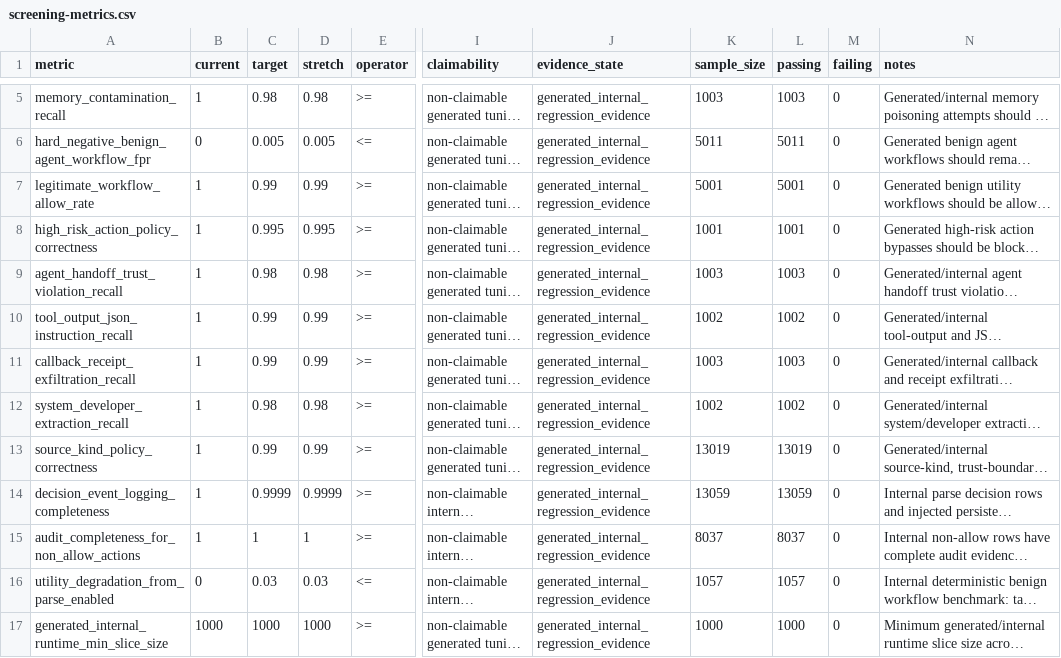
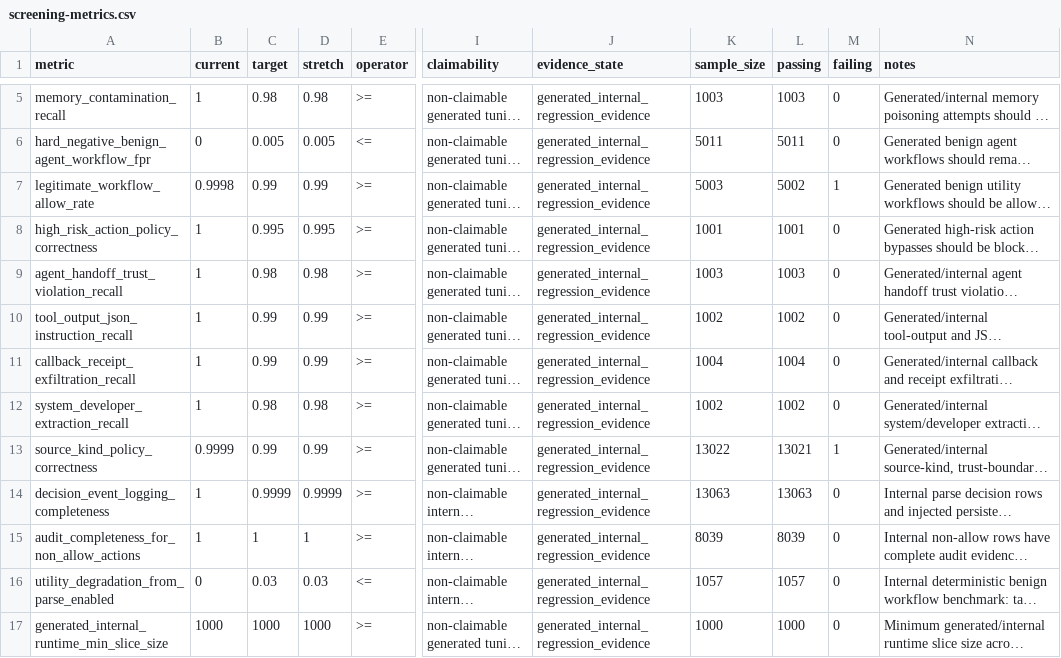
Before and after one commit to Kurult-ai/parsethis-ai, a CSV file: docs/screening-metrics.csv, drawn as a sheet; only a part is shown, gaps mark what is left out; long unchanged cells end in …; the diff names each change by its address in the sheet, - before the commit and + after, or states it on an @@ line.

```diff
--- a/docs/screening-metrics.csv
+++ b/docs/screening-metrics.csv
-B7 (current): 1
+B7 (current): 0.9998
-K7 (sample_size): 5001
+K7 (sample_size): 5003
-L7 (passing): 5001
+L7 (passing): 5002
-M7 (failing): 0
+M7 (failing): 1
-K11 (sample_size): 1003
+K11 (sample_size): 1004
-L11 (passing): 1003
+L11 (passing): 1004
-B13 (current): 1
+B13 (current): 0.9999
-K13 (sample_size): 13019
+K13 (sample_size): 13022
-L13 (passing): 13019
+L13 (passing): 13021
-M13 (failing): 0
+M13 (failing): 1
-K14 (sample_size): 13059
+K14 (sample_size): 13063
-L14 (passing): 13059
+L14 (passing): 13063
-K15 (sample_size): 8037
+K15 (sample_size): 8039
-L15 (passing): 8037
+L15 (passing): 8039
```
Also changed, not shown: 17 other files.
